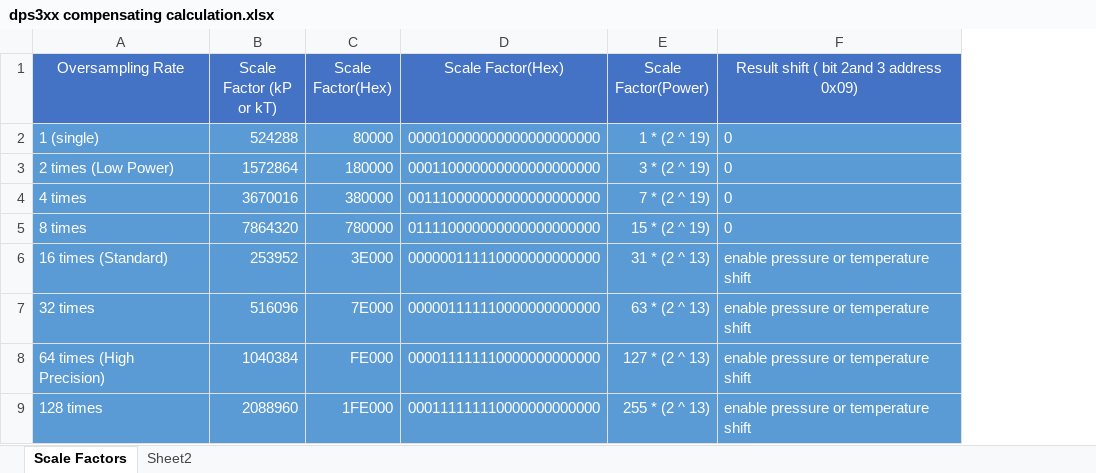
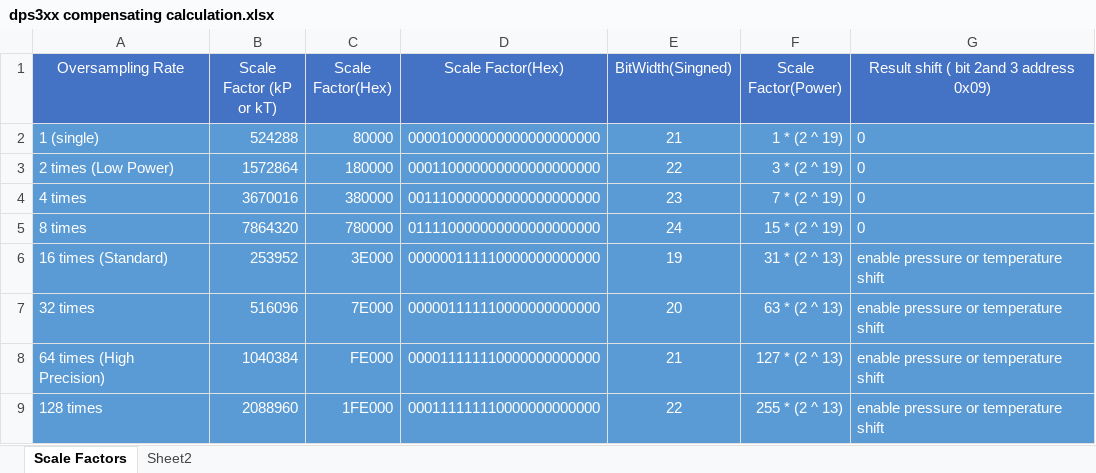
Before and after one commit to snailtrailorg/bluethroat, an Excel workbook: documents/analysis/dps3xx compensating calculation.xlsx, sheet Scale Factors, drawn as a sheet; values as stored, in another font and other column widths than the file's, no borders; the diff names each change by its address in the sheet, - before the commit and + after, or states it on an @@ line.

```diff
--- a/documents/analysis/dps3xx compensating calculation.xlsx (sheet Scale Factors)
+++ b/documents/analysis/dps3xx compensating calculation.xlsx (sheet Scale Factors)
+column E (BitWidth(Singned)), rows 2-9: 21 | 22 | 23 | 24 | 19 | 20 | 21 | 22
```
Also changed, not shown: sheet Sheet2, 3 other files.
